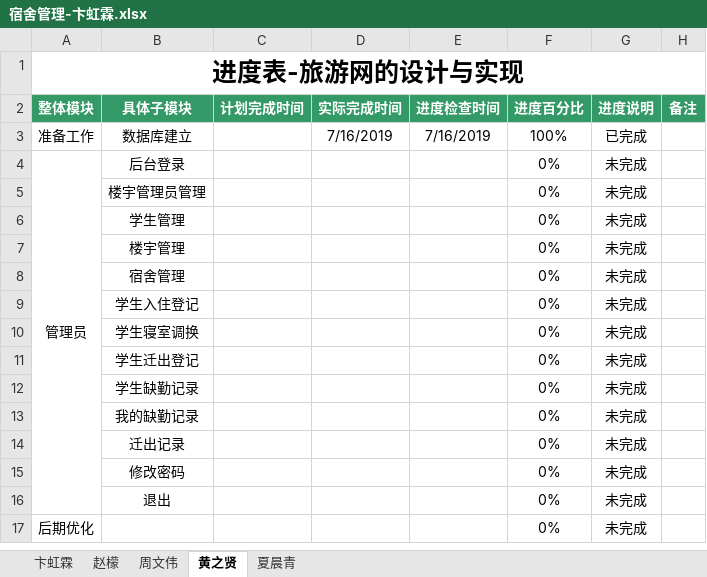
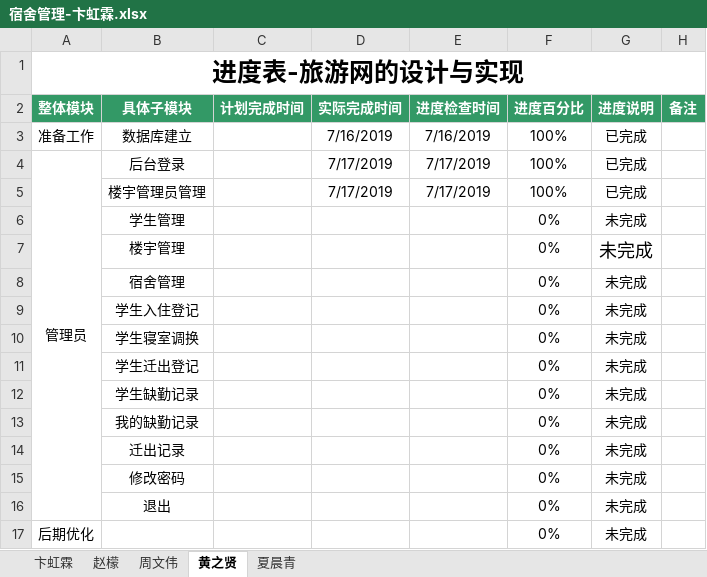
Before and after one commit to dormitory-bhl/dormitory, an Excel workbook: 宿舍管理-卞虹霖.xlsx, sheet 黄之贤, drawn as a sheet; values as stored, in another font and other column widths than the file's, no borders; the diff names each change by its address in the sheet, - before the commit and + after, or states it on an @@ line.

Commit message:
hzx

```diff
--- a/宿舍管理-卞虹霖.xlsx (sheet 黄之贤)
+++ b/宿舍管理-卞虹霖.xlsx (sheet 黄之贤)
-D4:D5 (实际完成时间): (empty)
+D4:D5 (实际完成时间): 7/17/2019
-E4:E5 (进度检查时间): (empty)
+E4:E5 (进度检查时间): 7/17/2019
-F4:F5 (进度百分比): 0%
+F4:F5 (进度百分比): 100%
-G4:G5 (进度说明): 未完成
+G4:G5 (进度说明): 已完成
@@ G7 text size: larger @@
```
